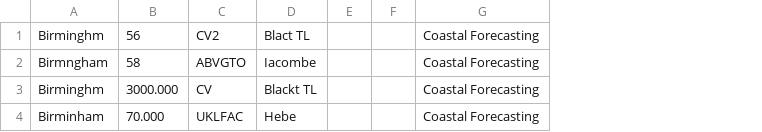
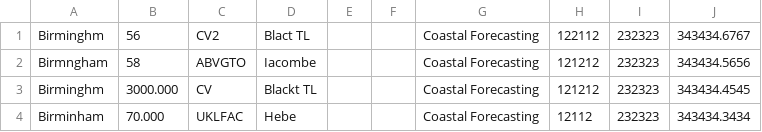
Before and after one commit to DEFRA/future-flood-forecasting-web-portal-importer, a CSV file: testing/function-tests/RefreshCoastalTidalForecastLocationData/coastal_tidal_forecast_location_files/no-header.csv, drawn as a sheet; the diff names each change by its address in the sheet, - before the commit and + after, or states it on an @@ line.

Commit message:
Update web portal ForecastTreeOrder csvs (#220)
Update web portal ForecastTreeOrder csvs

https://eaflood.atlassian.net/browse/IWP-832

Updates are required to the ForecastTreeOrder csv files to help keep station names and locations aligned, by adding geographic location information.

```diff
--- a/testing/function-tests/RefreshCoastalTidalForecastLocationData/coastal_tidal_forecast_location_files/no-header.csv
+++ b/testing/function-tests/RefreshCoastalTidalForecastLocationData/coastal_tidal_forecast_location_files/no-header.csv
+column H, rows 1-4: 122112 | 121212 | 121212 | 12112
+column I, rows 1-4: all 232323
+column J, rows 1-4: 343434.6767 | 343434.5656 | 343434.4545 | 343434.3434
```
Also changed, not shown: testing/function-tests/RefreshFluvialForecastLocationData/fluvial_forecast_location_files/misspelled-headers.csv, testing/function-tests/RefreshFluvialForecastLocationData/fluvial_forecast_location_files/one-row-has-data-over-specified-limits.csv, 49 other files.
